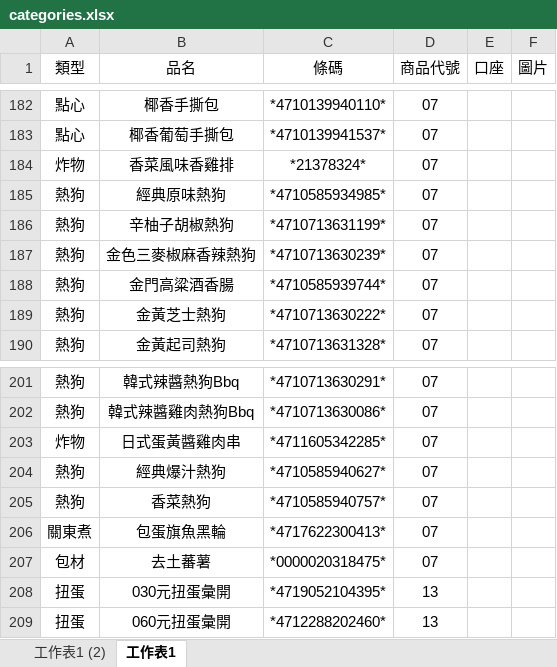
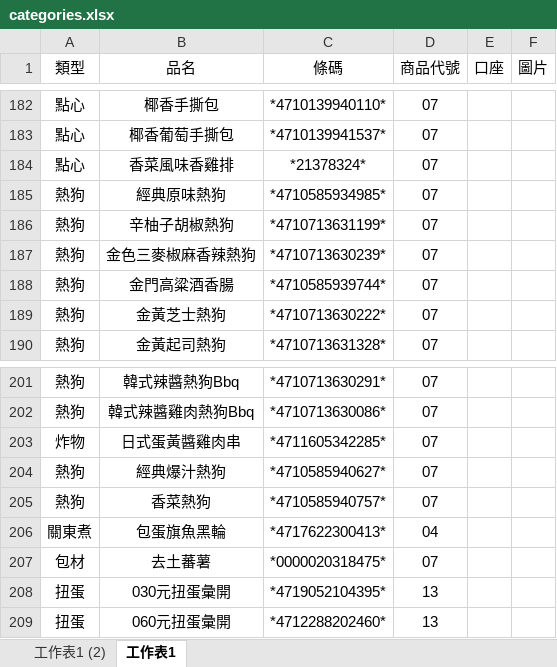
Before and after one commit to saga0326-hue/barcode-app, an Excel workbook: my_barcode_app/categories.xlsx, sheet 工作表1, drawn as a sheet; only a part is shown, gaps mark what is left out; values as stored, in another font and other column widths than the file's, no borders; conditional formats not drawn; the diff names each change by its address in the sheet, - before the commit and + after, or states it on an @@ line.

Commit message:
Add files via upload

```diff
--- a/my_barcode_app/categories.xlsx (sheet 工作表1)
+++ b/my_barcode_app/categories.xlsx (sheet 工作表1)
-A184 (類型): 炸物
+A184 (類型): 點心
-D206 (商品代號): 07
+D206 (商品代號): 04
```
